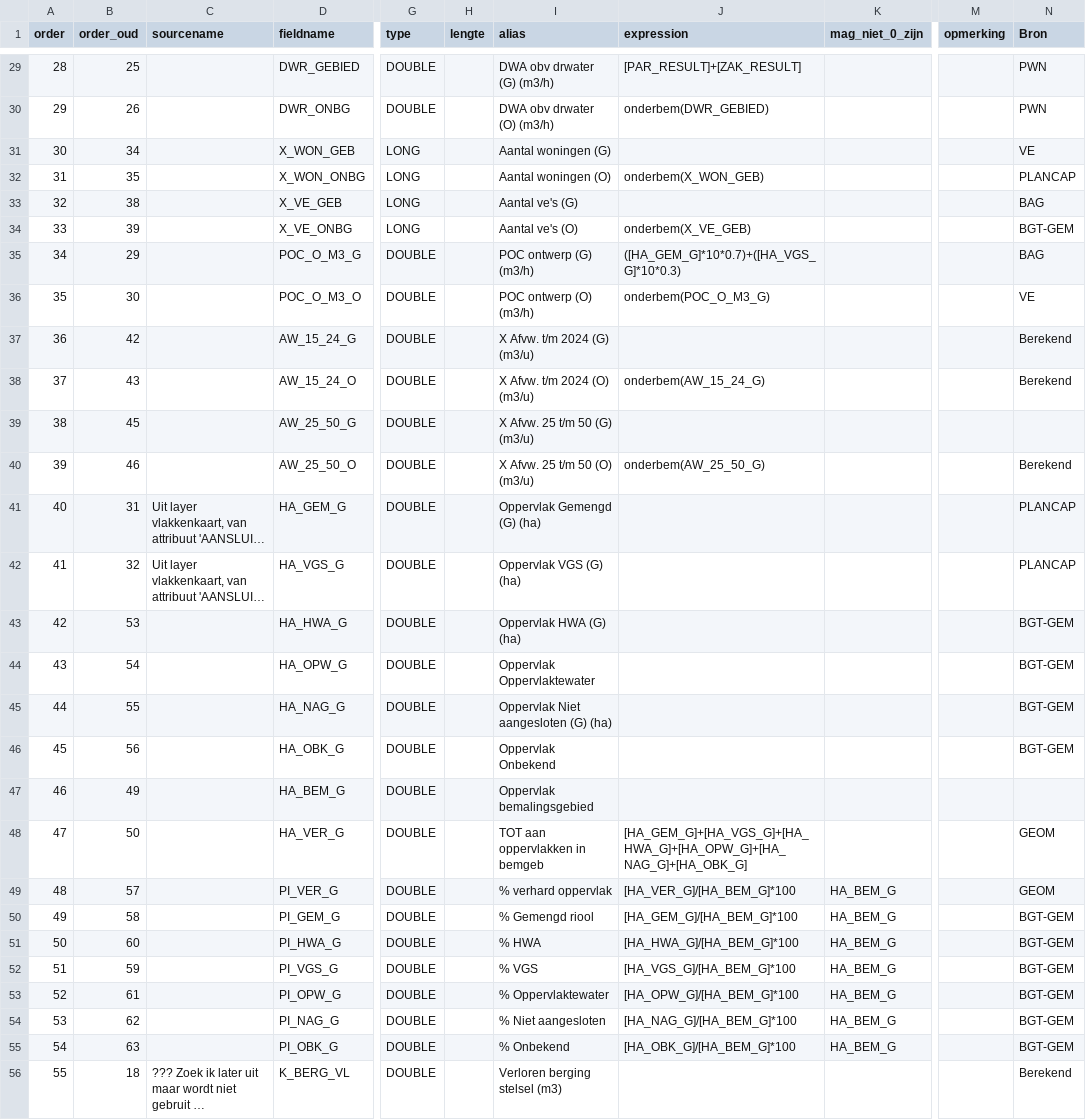
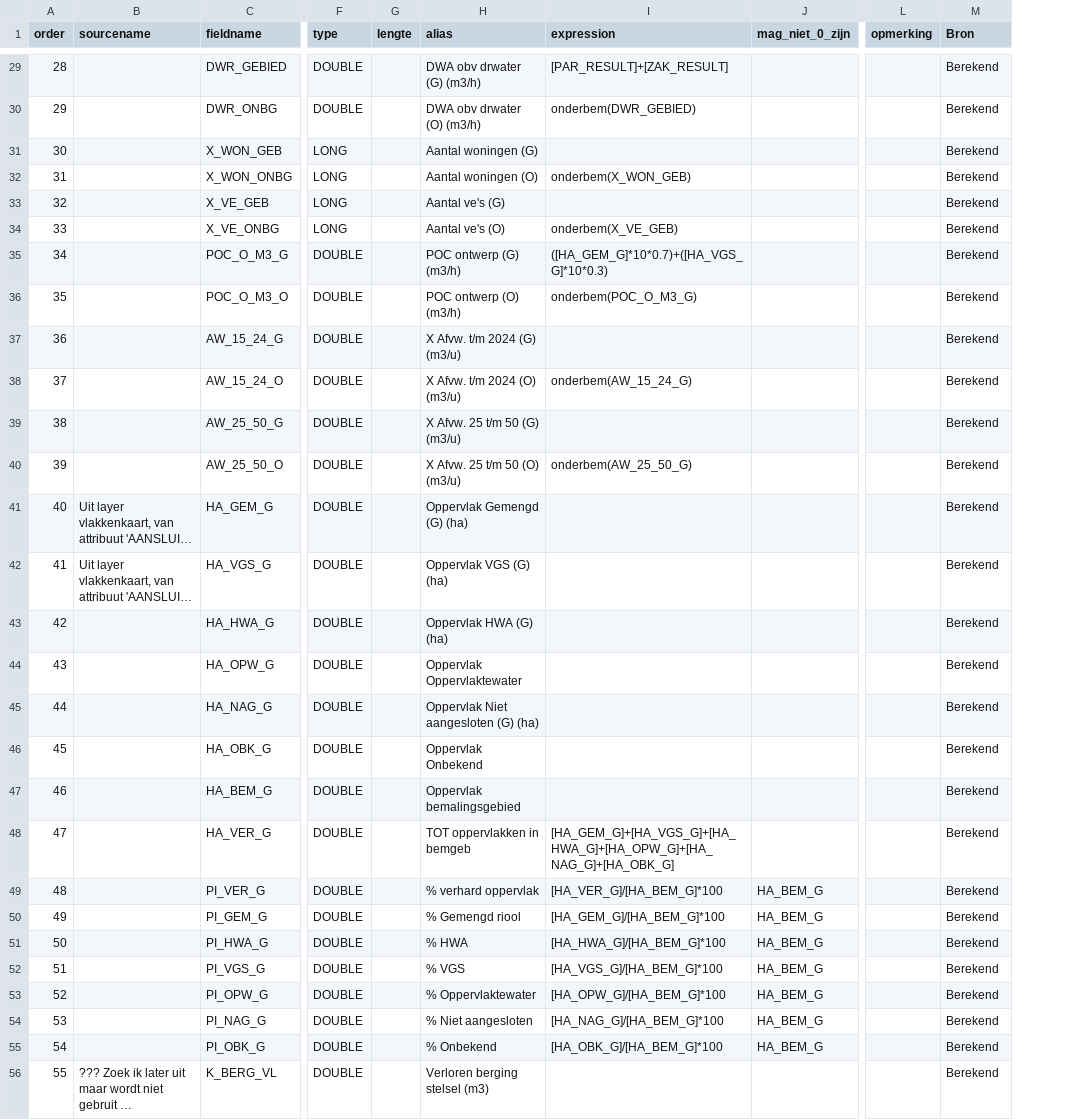
Before and after one commit to bart147/GeodynGem_for_QGIS, a CSV file: inp_fields.csv, drawn as a sheet; only a part is shown, gaps mark what is left out; long unchanged cells end in …; removed rows and columns are numbered as before the commit, all else as after; the diff covers the shown part only; the diff names each change by its address in the sheet, - before the commit and + after, or states it on an @@ line.

```diff
--- a/inp_fields.csv
+++ b/inp_fields.csv
-column B (order_oud), rows 29-56: 25 | 26 | 34 | 35 | 38 | 39 | 29 | 30 | 42 | 43 | 45 | 46 | 31 | 32 | 53 | 54 | 55 | 56 | 49 | 50 | 57 | 58 | 60 | 59 | 61 | 62 | 63 | 18
-M29:M30 (Bron): PWN
+M29:M30 (Bron): Berekend
-M31 (Bron): VE
+M31 (Bron): Berekend
-M32 (Bron): PLANCAP
+M32 (Bron): Berekend
-M33 (Bron): BAG
+M33 (Bron): Berekend
-M34 (Bron): BGT-GEM
+M34 (Bron): Berekend
-M35 (Bron): BAG
+M35 (Bron): Berekend
-M36 (Bron): VE
+M36 (Bron): Berekend
-M39 (Bron): (empty)
+M39 (Bron): Berekend
-M41:M42 (Bron): PLANCAP
+M41:M42 (Bron): Berekend
-M43:M46 (Bron): BGT-GEM
+M43:M46 (Bron): Berekend
-M47 (Bron): (empty)
+M47 (Bron): Berekend
-H48 (alias): TOT aan oppervlakken in bemgeb
+H48 (alias): TOT oppervlakken in bemgeb
-M48:M49 (Bron): GEOM
+M48:M49 (Bron): Berekend
-M50:M55 (Bron): BGT-GEM
+M50:M55 (Bron): Berekend
```
Also changed, not shown: 34 edited cells elsewhere in this file, 6 other files.
